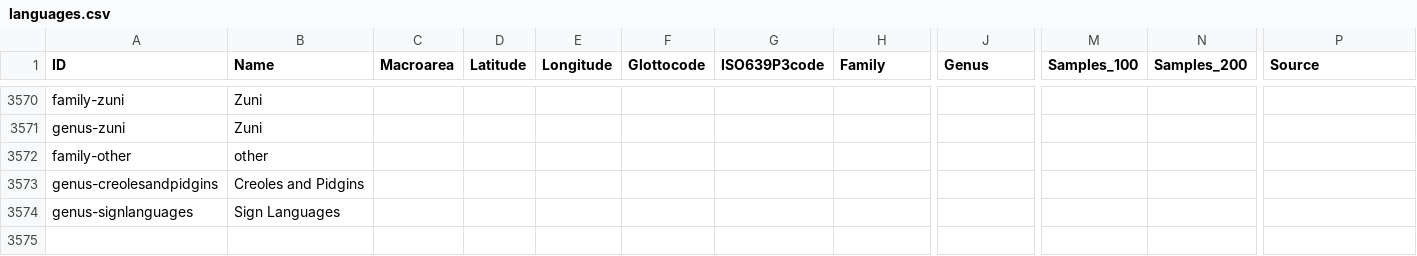
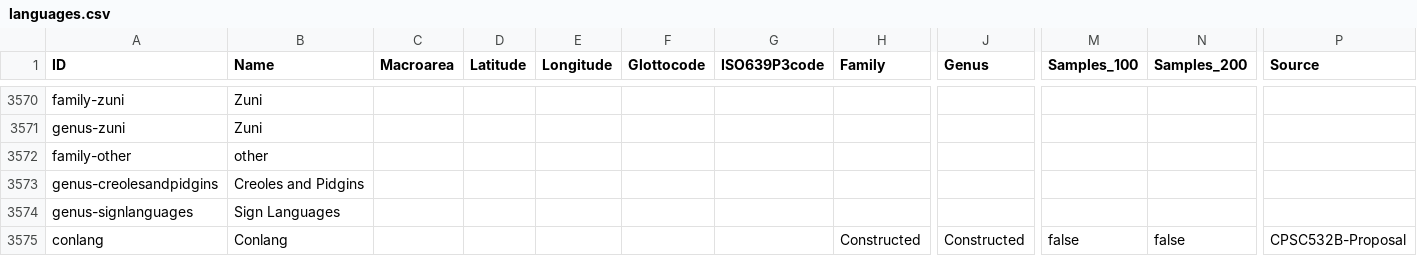
Before and after one commit to jchill-git/EmergentLinguist, a CSV file: ConLang Validation/wals_data/languages.csv, drawn as a sheet; only a part is shown, gaps mark what is left out; rows hold the shown columns only; the diff names each change by its address in the sheet, - before the commit and + after, or states it on an @@ line.

Commit message:
Update validation

```diff
--- a/ConLang Validation/wals_data/languages.csv
+++ b/ConLang Validation/wals_data/languages.csv
+row 3575: conlang | Conlang |  |  |  |  |  | Constructed | Constructed | false | false | CPSC532B-Proposal
```
Also changed, not shown: 31 other files.
